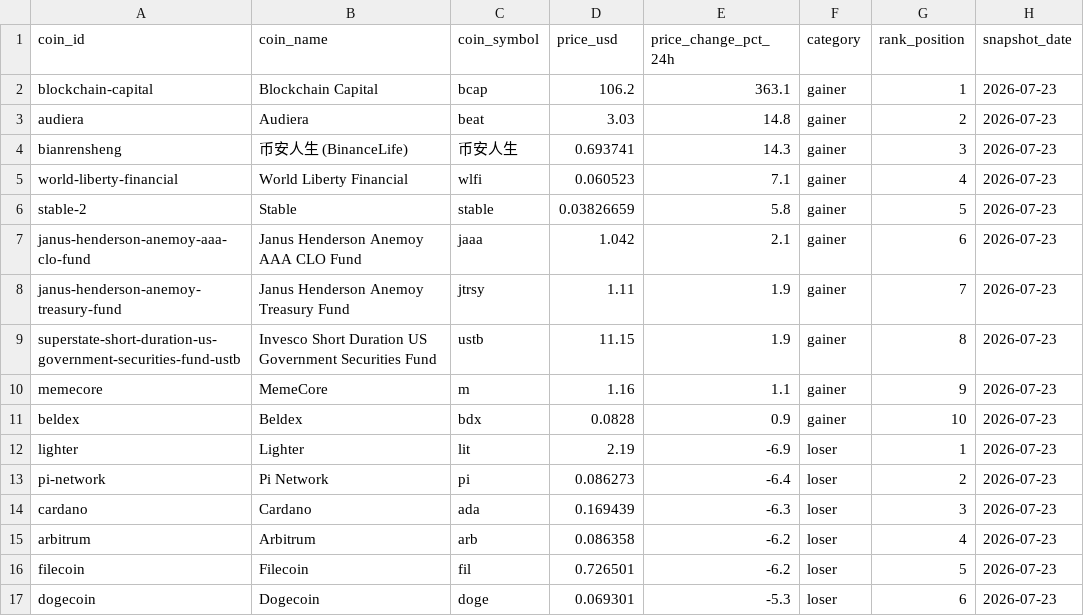
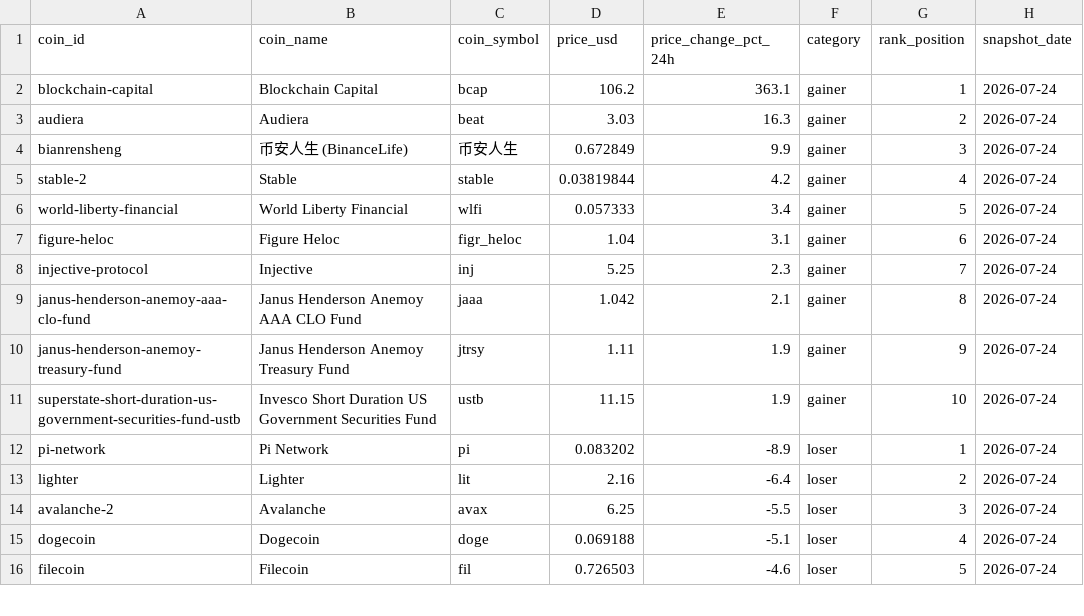
Before and after one commit to ashim1412/crypto-analytics-platform, a CSV file: data/exports/top_gainers_losers.csv, drawn as a sheet; only a part is shown; removed rows and columns are numbered as before the commit, all else as after; the diff covers the shown part only; the diff names each change by its address in the sheet, - before the commit and + after, or states it on an @@ line.

```diff
--- a/data/exports/top_gainers_losers.csv
+++ b/data/exports/top_gainers_losers.csv
-H2:H4 (snapshot_date): 2026-07-23
+H2:H4 (snapshot_date): 2026-07-24
-E3 (price_change_pct_24h): 14.8
+E3 (price_change_pct_24h): 16.3
-D4 (price_usd): 0.693741
+D4 (price_usd): 0.672849
-E4 (price_change_pct_24h): 14.3
+E4 (price_change_pct_24h): 9.9
-row 5: world-liberty-financial | World Liberty Financial | wlfi | 0.060523 | 7.1 | gainer | 4 | 2026-07-23
-D5 (price_usd): 0.03826659
+D5 (price_usd): 0.03819844
-E5 (price_change_pct_24h): 5.8
+E5 (price_change_pct_24h): 4.2
-G5 (rank_position): 5
+G5 (rank_position): 4
-H5 (snapshot_date): 2026-07-23
+H5 (snapshot_date): 2026-07-24
+row 6: world-liberty-financial | World Liberty Financial | wlfi | 0.057333 | 3.4 | gainer | 5 | 2026-07-24
+row 7: figure-heloc | Figure Heloc | figr_heloc | 1.04 | 3.1 | gainer | 6 | 2026-07-24
+row 8: injective-protocol | Injective | inj | 5.25 | 2.3 | gainer | 7 | 2026-07-24
-G9 (rank_position): 6
+G9 (rank_position): 8
-H9:H11 (snapshot_date): 2026-07-23
+H9:H11 (snapshot_date): 2026-07-24
-G10 (rank_position): 7
+G10 (rank_position): 9
-G11 (rank_position): 8
+G11 (rank_position): 10
-row 10: memecore | MemeCore | m | 1.16 | 1.1 | gainer | 9 | 2026-07-23
-row 11: beldex | Beldex | bdx | 0.0828 | 0.9 | gainer | 10 | 2026-07-23
-row 12: lighter | Lighter | lit | 2.19 | -6.9 | loser | 1 | 2026-07-23
-D12 (price_usd): 0.086273
+D12 (price_usd): 0.083202
-E12 (price_change_pct_24h): -6.4
+E12 (price_change_pct_24h): -8.9
-G12 (rank_position): 2
+G12 (rank_position): 1
-H12 (snapshot_date): 2026-07-23
+H12 (snapshot_date): 2026-07-24
-row 14: cardano | Cardano | ada | 0.169439 | -6.3 | loser | 3 | 2026-07-23
-row 15: arbitrum | Arbitrum | arb | 0.086358 | -6.2 | loser | 4 | 2026-07-23
+row 13: lighter | Lighter | lit | 2.16 | -6.4 | loser | 2 | 2026-07-24
+row 14: avalanche-2 | Avalanche | avax | 6.25 | -5.5 | loser | 3 | 2026-07-24
+row 15: dogecoin | Dogecoin | doge | 0.069188 | -5.1 | loser | 4 | 2026-07-24
-D16 (price_usd): 0.726501
+D16 (price_usd): 0.726503
-E16 (price_change_pct_24h): -6.2
+E16 (price_change_pct_24h): -4.6
-H16 (snapshot_date): 2026-07-23
+H16 (snapshot_date): 2026-07-24
-row 17: dogecoin | Dogecoin | doge | 0.069301 | -5.3 | loser | 6 | 2026-07-23
```
Also changed, not shown: 4 added rows, 3 removed rows and 4 edited cells elsewhere in this file, data/exports/crypto_market_dominance.csv, data/exports/crypto_market_summary.csv, 2 other files.
